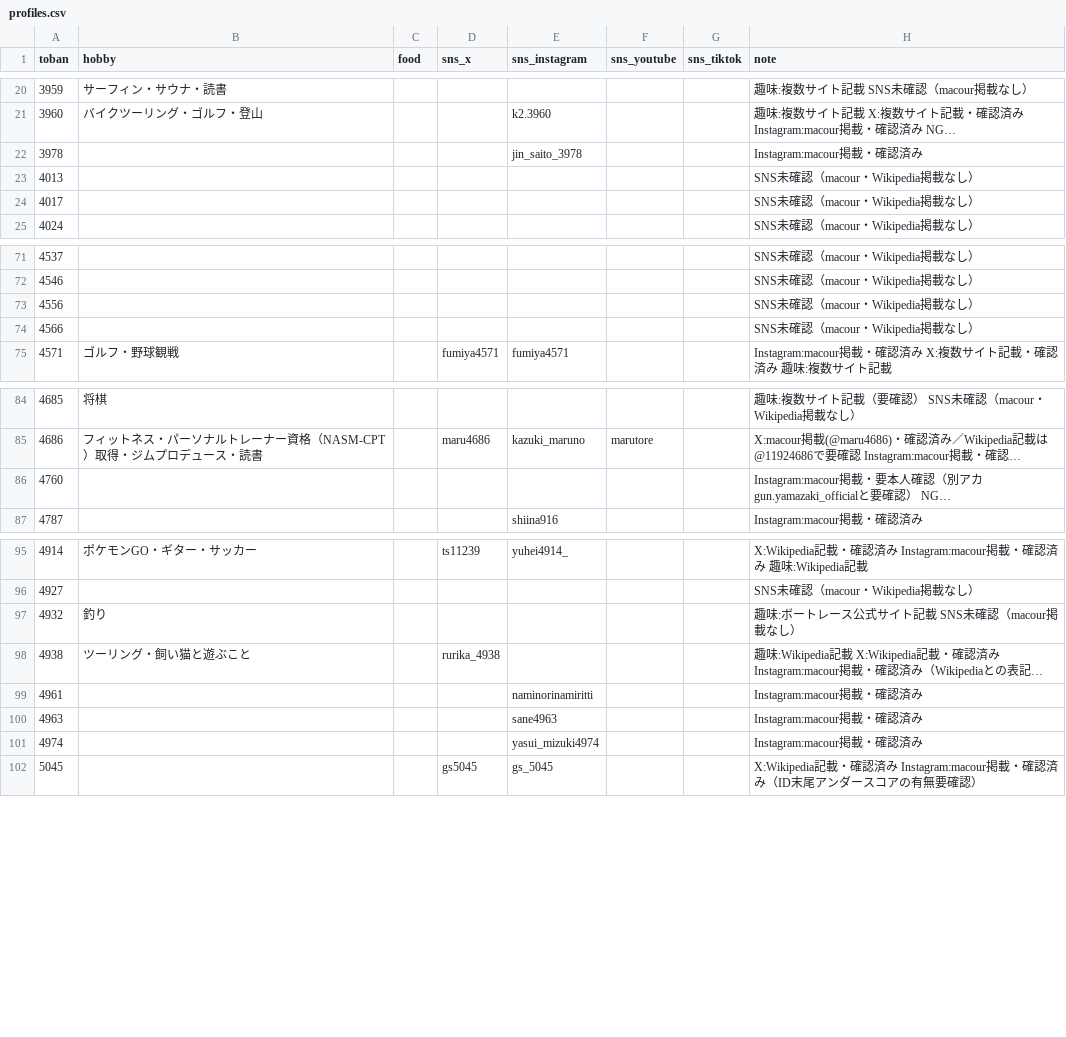
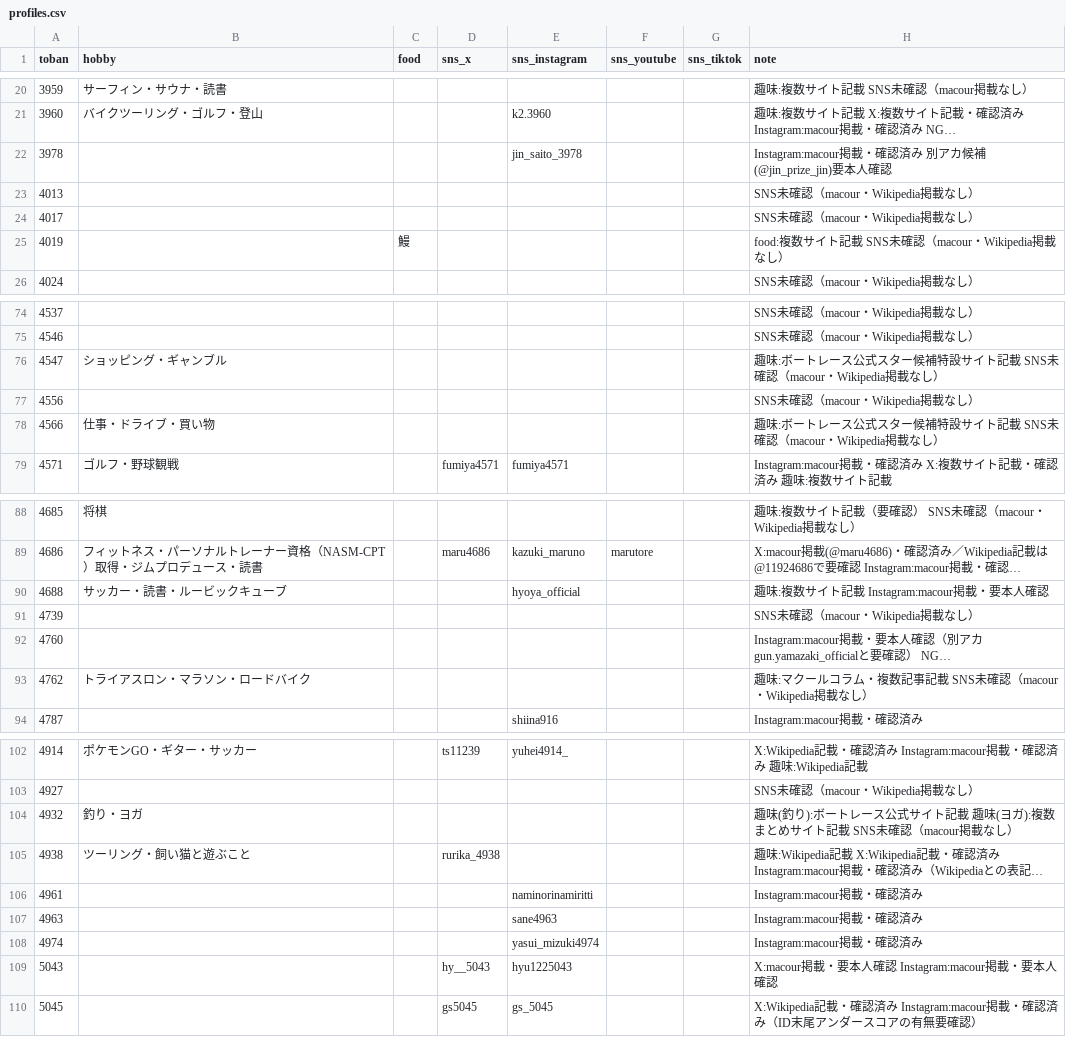
Before and after one commit to bonito323-a11y/funetan, a CSV file: data/profiles.csv, drawn as a sheet; only a part is shown, gaps mark what is left out; long unchanged cells end in …; addresses are those after the commit; the diff covers the shown part only; the diff names each change by its address in the sheet, - before the commit and + after, or states it on an @@ line.

```diff
--- a/data/profiles.csv
+++ b/data/profiles.csv
-H22 (note): Instagram:macour掲載・確認済み
+H22 (note): Instagram:macour掲載・確認済み 別アカ候補(@jin_prize_jin)要本人確認
+row 25: 4019 |  | 鰻 |  |  |  |  | food:複数サイト記載 SNS未確認（macour・Wikipedia掲載なし）
+row 76: 4547 | ショッピング・ギャンブル |  |  |  |  |  | 趣味:ボートレース公式スター候補特設サイト記載 SNS未確認（macour・Wikipedia掲載なし）
-B78 (hobby): (empty)
+B78 (hobby): 仕事・ドライブ・買い物
-H78 (note): SNS未確認（macour・Wikipedia掲載なし）
+H78 (note): 趣味:ボートレース公式スター候補特設サイト記載 SNS未確認（macour・Wikipedia掲載なし）
+row 90: 4688 | サッカー・読書・ルービックキューブ |  |  | hyoya_official |  |  | 趣味:複数サイト記載 Instagram:macour掲載・要本人確認
+row 91: 4739 |  |  |  |  |  |  | SNS未確認（macour・Wikipedia掲載なし）
+row 93: 4762 | トライアスロン・マラソン・ロードバイク |  |  |  |  |  | 趣味:マクールコラム・複数記事記載 SNS未確認（macour・Wikipedia掲載なし）
-B104 (hobby): 釣り
+B104 (hobby): 釣り・ヨガ
-H104 (note): 趣味:ボートレース公式サイト記…
+H104 (note): 趣味(釣り):ボートレース公式サイト記載 趣味(ヨガ):複数まとめサイト記…
+row 109: 5043 |  |  | hy__5043 | hyu1225043 |  |  | X:macour掲載・要本人確認 Instagram:macour掲載・要本人確認
```
Also changed, not shown: 2 added rows elsewhere in this file, 9 other files.
